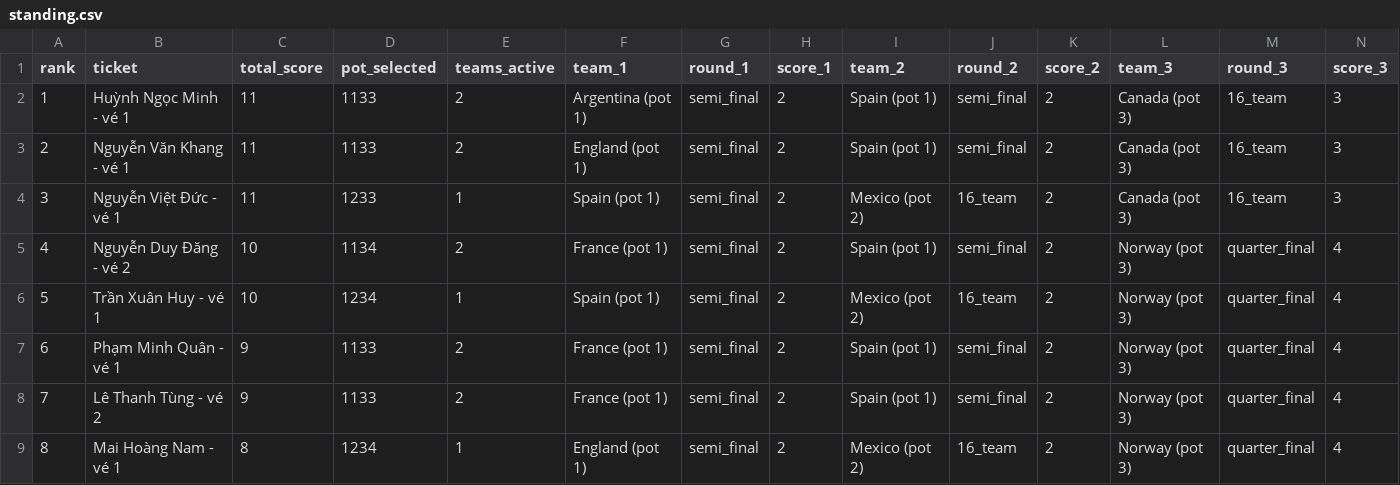
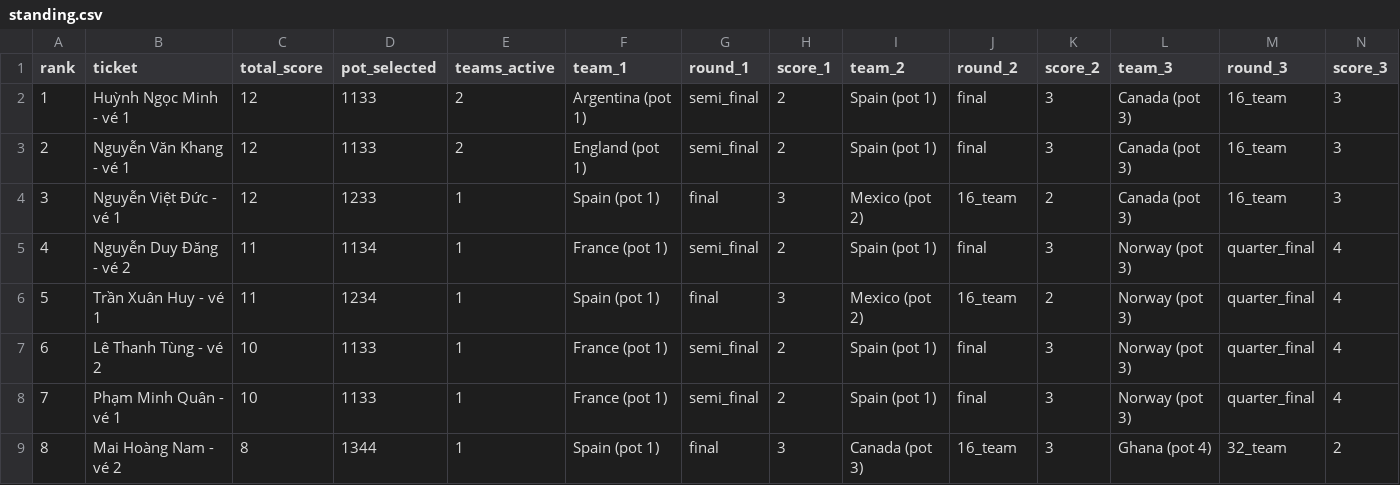
Before and after one commit to rayonjuly/wc2026_msb, a CSV file: data/standing.csv, drawn as a sheet; only a part is shown; the diff covers the shown part only; the diff names each change by its address in the sheet, - before the commit and + after, or states it on an @@ line.

```diff
--- a/data/standing.csv
+++ b/data/standing.csv
-C2:C4 (total_score): 11
+C2:C4 (total_score): 12
-J2:J3 (round_2): semi_final
+J2:J3 (round_2): final
-K2:K3 (score_2): 2
+K2:K3 (score_2): 3
-G4 (round_1): semi_final
+G4 (round_1): final
-H4 (score_1): 2
+H4 (score_1): 3
-C5:C6 (total_score): 10
+C5:C6 (total_score): 11
-E5 (teams_active): 2
+E5 (teams_active): 1
-J5 (round_2): semi_final
+J5 (round_2): final
-K5 (score_2): 2
+K5 (score_2): 3
-G6 (round_1): semi_final
+G6 (round_1): final
-H6 (score_1): 2
+H6 (score_1): 3
-B7 (ticket): Phạm Minh Quân - vé 1
+B7 (ticket): Lê Thanh Tùng - vé 2
-C7:C8 (total_score): 9
+C7:C8 (total_score): 10
-E7:E8 (teams_active): 2
+E7:E8 (teams_active): 1
-J7:J8 (round_2): semi_final
+J7:J8 (round_2): final
-K7:K9 (score_2): 2
+K7:K9 (score_2): 3
-B8 (ticket): Lê Thanh Tùng - vé 2
+B8 (ticket): Phạm Minh Quân - vé 1
-B9 (ticket): Mai Hoàng Nam - vé 1
+B9 (ticket): Mai Hoàng Nam - vé 2
-D9 (pot_selected): 1234
+D9 (pot_selected): 1344
-F9 (team_1): England (pot 1)
+F9 (team_1): Spain (pot 1)
-G9 (round_1): semi_final
+G9 (round_1): final
-H9 (score_1): 2
+H9 (score_1): 3
-I9 (team_2): Mexico (pot 2)
+I9 (team_2): Canada (pot 3)
-L9 (team_3): Norway (pot 3)
+L9 (team_3): Ghana (pot 4)
-M9 (round_3): quarter_final
+M9 (round_3): 32_team
-N9 (score_3): 4
+N9 (score_3): 2
```
Also changed, not shown: 149 edited cells elsewhere in this file, data/fact_current_round.csv, data/scenario_by_user.csv, 4 other files.
